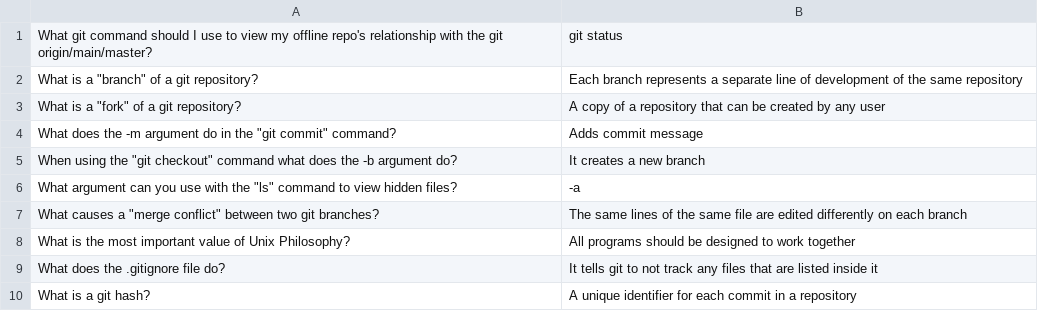
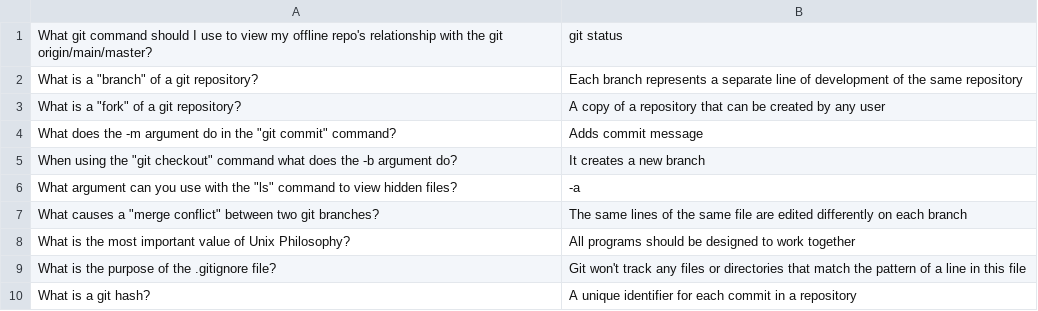
Before and after one commit to mike-fmh/simple-quizzer, a CSV file: flashquiz/default.csv, drawn as a sheet; removed rows and columns are numbered as before the commit, all else as after; the diff names each change by its address in the sheet, - before the commit and + after, or states it on an @@ line.

Commit message:
correct q9

```diff
--- a/flashquiz/default.csv
+++ b/flashquiz/default.csv
-row 9: What does the .gitignore file do? | It tells git to not track any files that are listed inside it
+row 9: What is the purpose of the .gitignore file? | Git won't track any files or directories that match the pattern of a line in this file
```
